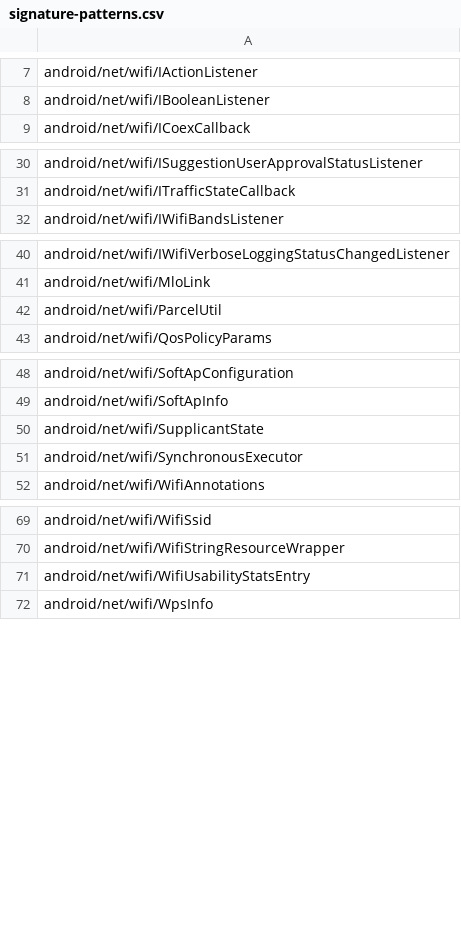
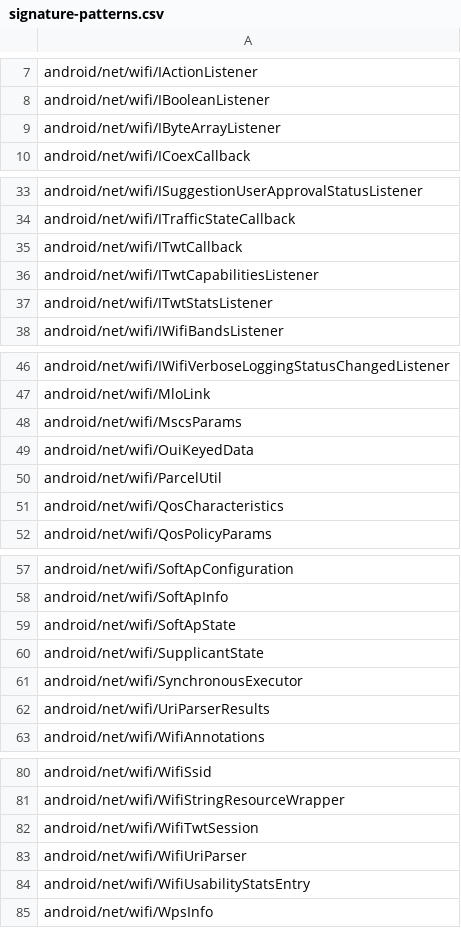
Before and after one commit to msft-mirror-aosp/platform.prebuilts.module_sdk.Wifi, a CSV file: current/hiddenapi/signature-patterns.csv, drawn as a sheet; only a part is shown, gaps mark what is left out; the diff covers the shown part only; the diff names each change by its address in the sheet, - before the commit and + after, or states it on an @@ line.

Commit message:
DO NOT MERGE: Drop prebuilt files to android source tree.
The following files have been updated as part of this change:

current/Android.bp
current/snapshot-creation-build-number.txt
current/licenses/build/soong/licenses/LICENSE
current/compat_configs/wifi-compat-config/wifi-compat-config_meta.xml
current/java_systemserver_libs/snapshot/jars/are/invalid/service-wifi.jar
current/sdk_library/module-lib/framework-wifi-removed.txt
current/sdk_library/module-lib/framework-wifi-stubs.jar
current/sdk_library/module-lib/framework-wifi.srcjar
current/sdk_library/module-lib/framework-wifi.txt
current/sdk_library/module-lib/framework-wifi_annotations.zip
current/sdk_library/public/framework-wifi-removed.txt
current/sdk_library/public/framework-wifi-stubs.jar
current/sdk_library/public/framework-wifi.srcjar
current/sdk_library/public/framework-wifi.txt
current/sdk_library/public/framework-wifi_annotations.zip
current/sdk_library/system/framework-wifi-removed.txt
current/sdk_library/system/framework-wifi-stubs.jar
current/sdk_library/system/framework-wifi.srcjar
current/sdk_library/system/framework-wifi.txt
current/sdk_library/system/framework-wifi_annotations.zip
current/hiddenapi/annotation-flags.csv
current/hiddenapi/filtered-flags.csv
current/hiddenapi/filtered-stub-flags.csv
current/hiddenapi/hiddenapi-max-target-o-low-priority.txt
current/hiddenapi/hiddenapi-max-target-r-low-priority.txt
current/hiddenapi/hiddenapi-unsupported.txt
current/hiddenapi/index.csv
current/hiddenapi/metadata.csv
current/hiddenapi/signature-patterns.csv

Built here: ab/T1009772

This build IS suitable for public release.

The change is generated with prebuilt drop tool.

Test: presubmit
Bug: 324242503
Change-Id: Ic046f1139446fea436025560baaed5acb653f33f

```diff
--- a/current/hiddenapi/signature-patterns.csv
+++ b/current/hiddenapi/signature-patterns.csv
+row 9: android/net/wifi/IByteArrayListener
+row 35: android/net/wifi/ITwtCallback
+row 36: android/net/wifi/ITwtCapabilitiesListener
+row 37: android/net/wifi/ITwtStatsListener
+row 48: android/net/wifi/MscsParams
+row 49: android/net/wifi/OuiKeyedData
+row 51: android/net/wifi/QosCharacteristics
+row 59: android/net/wifi/SoftApState
+row 62: android/net/wifi/UriParserResults
+row 82: android/net/wifi/WifiTwtSession
+row 83: android/net/wifi/WifiUriParser
```
Also changed, not shown: 3 added rows elsewhere in this file, current/hiddenapi/metadata.csv, 18 other files.
